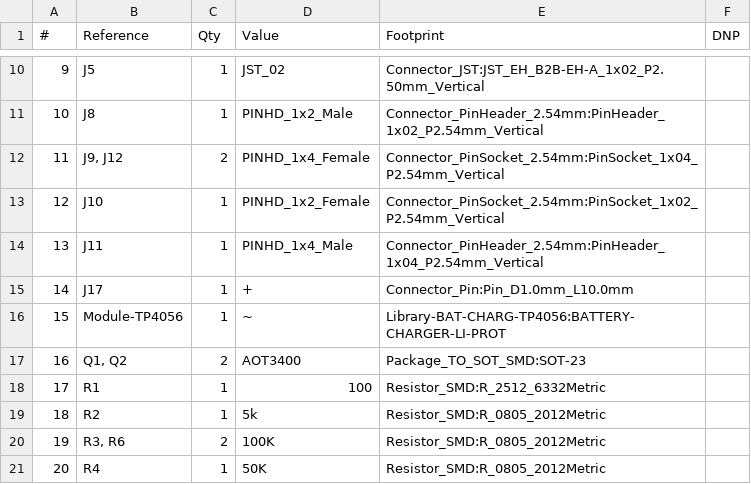
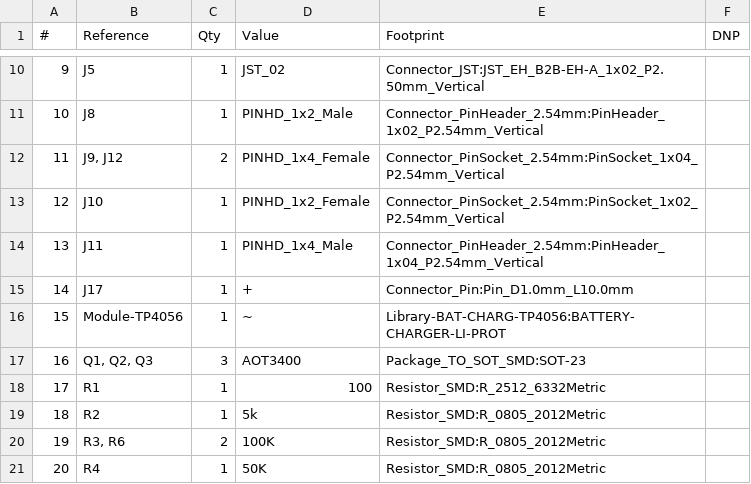
Before and after one commit to indeedphp/oscitrolka, a CSV file: circuit/kicad/carcontroltool-esp32-plan/carcontroltool-esp32-plan.csv, drawn as a sheet; only a part is shown, gaps mark what is left out.

```diff
--- a/circuit/kicad/carcontroltool-esp32-plan/carcontroltool-esp32-plan.csv
+++ b/circuit/kicad/carcontroltool-esp32-plan/carcontroltool-esp32-plan.csv
@@ -16,3 +16,3 @@
 "15","Module-TP4056","1","~","Library-BAT-CHARG-TP4056:BATTERY-CHARGER-LI-PROT",""
-"16","Q1, Q2","2","AOT3400","Package_TO_SOT_SMD:SOT-23",""
+"16","Q1, Q2, Q3","3","AOT3400","Package_TO_SOT_SMD:SOT-23",""
 "17","R1","1","100","Resistor_SMD:R_2512_6332Metric",""
```
Also changed, not shown: 12 other files.
